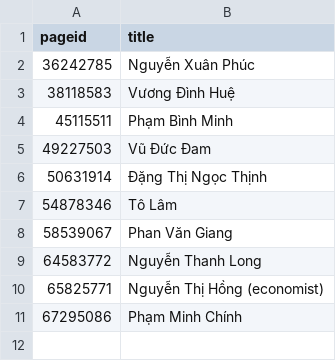
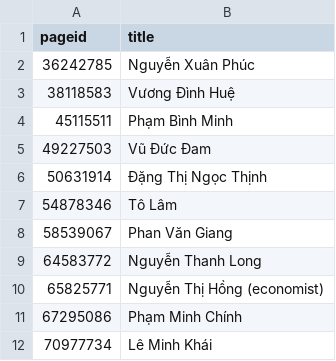
Before and after one commit to every-politician-scrapers/vietnam, a CSV file: enwiki/index.csv, drawn as a sheet.

```diff
--- a/enwiki/index.csv
+++ b/enwiki/index.csv
@@ -11 +11,2 @@ pageid,title
 67295086,Phạm Minh Chính
+70977734,Lê Minh Khái
```
Also changed, not shown: 1 other file.
